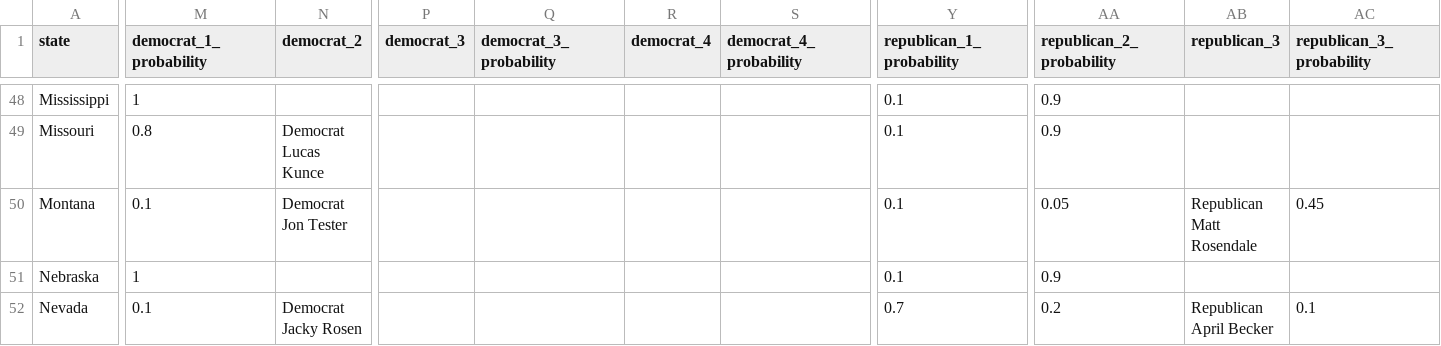
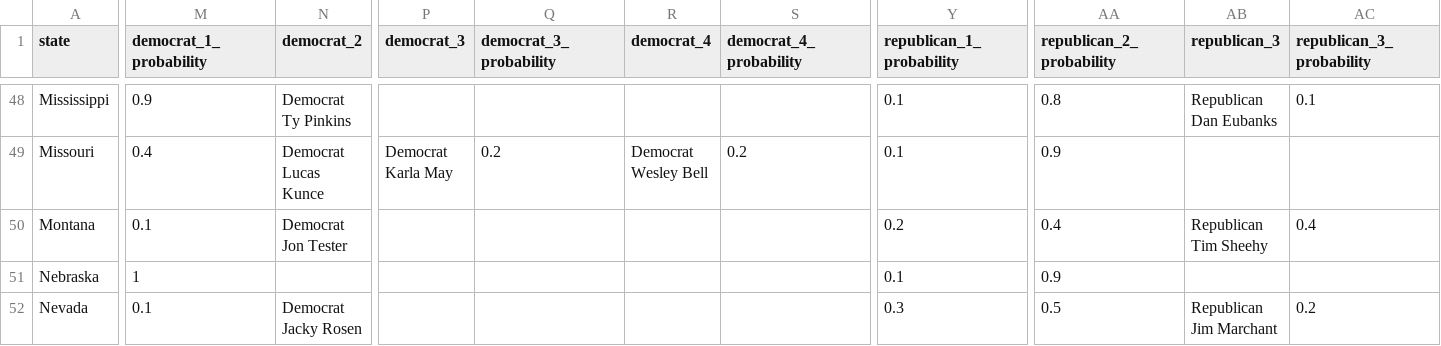
Before and after one commit to carnival-farmer/data, a CSV file: v2/state_races.csv, drawn as a sheet; only a part is shown, gaps mark what is left out; the diff covers the shown part only; the diff names each change by its address in the sheet, - before the commit and + after, or states it on an @@ line.

```diff
--- a/v2/state_races.csv
+++ b/v2/state_races.csv
-M48 (democrat_1_probability): 1
+M48 (democrat_1_probability): 0.9
-N48 (democrat_2): (empty)
+N48 (democrat_2): Democrat Ty Pinkins
-AA48 (republican_2_probability): 0.9
+AA48 (republican_2_probability): 0.8
-AB48 (republican_3): (empty)
+AB48 (republican_3): Republican Dan Eubanks
-AC48 (republican_3_probability): (empty)
+AC48 (republican_3_probability): 0.1
-M49 (democrat_1_probability): 0.8
+M49 (democrat_1_probability): 0.4
-P49 (democrat_3): (empty)
+P49 (democrat_3): Democrat Karla May
-Q49 (democrat_3_probability): (empty)
+Q49 (democrat_3_probability): 0.2
-R49 (democrat_4): (empty)
+R49 (democrat_4): Democrat Wesley Bell
-S49 (democrat_4_probability): (empty)
+S49 (democrat_4_probability): 0.2
-Y50 (republican_1_probability): 0.1
+Y50 (republican_1_probability): 0.2
-AA50 (republican_2_probability): 0.05
+AA50 (republican_2_probability): 0.4
-AB50 (republican_3): Republican Matt Rosendale
+AB50 (republican_3): Republican Tim Sheehy
-AC50 (republican_3_probability): 0.45
+AC50 (republican_3_probability): 0.4
-Y52 (republican_1_probability): 0.7
+Y52 (republican_1_probability): 0.3
-AA52 (republican_2_probability): 0.2
+AA52 (republican_2_probability): 0.5
-AB52 (republican_3): Republican April Becker
+AB52 (republican_3): Republican Jim Marchant
-AC52 (republican_3_probability): 0.1
+AC52 (republican_3_probability): 0.2
```
Also changed, not shown: 114 edited cells elsewhere in this file.
